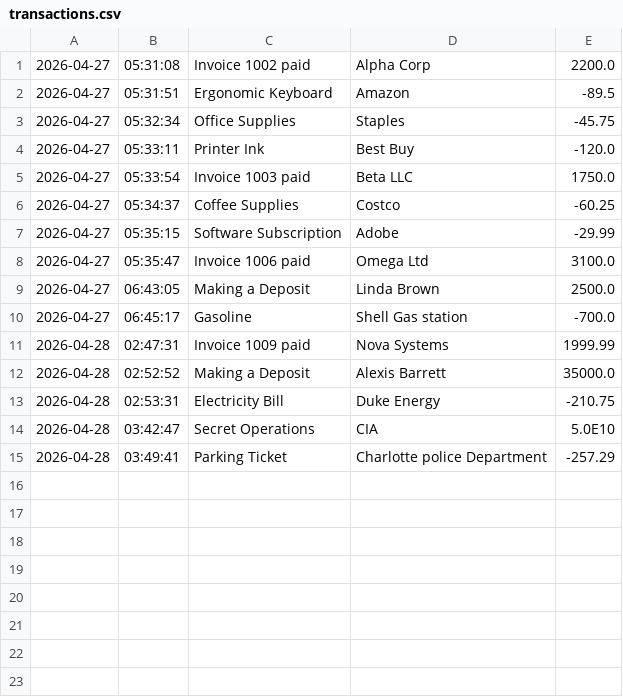
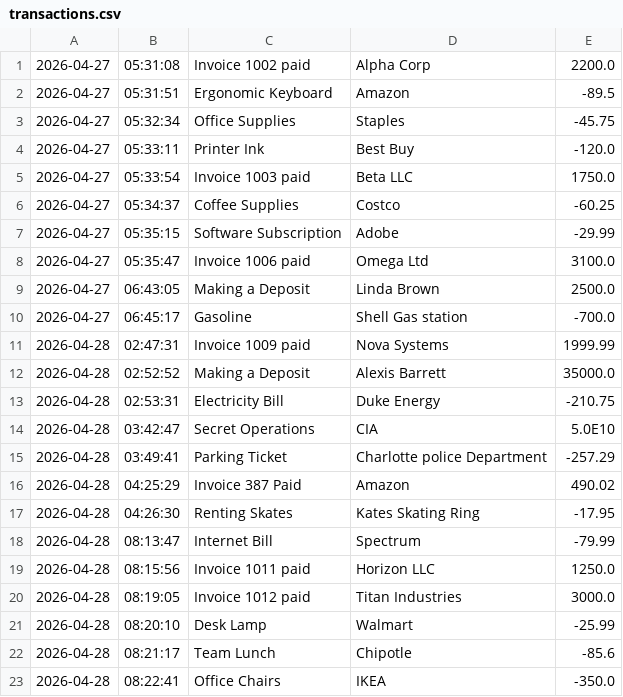
Before and after one commit to yu26s9-AlexisB-hue/accounting-ledger, a CSV file: transactions.csv, drawn as a sheet.

```diff
--- a/transactions.csv
+++ b/transactions.csv
@@ -15 +15,9 @@
 2026-04-28|03:49:41|Parking Ticket|Charlotte police Department|-257.29
+2026-04-28|04:25:29|Invoice 387 Paid|Amazon|490.02
+2026-04-28|04:26:30|Renting Skates|Kates Skating Ring |-17.95
+2026-04-28|08:13:47|Internet Bill|Spectrum|-79.99
+2026-04-28|08:15:56| Invoice 1011 paid |Horizon LLC|1250.0
+2026-04-28|08:19:05|Invoice 1012 paid|Titan Industries |3000.0
+2026-04-28|08:20:10|Desk Lamp|Walmart|-25.99
+2026-04-28|08:21:17|Team Lunch|Chipotle|-85.6
+2026-04-28|08:22:41|Office Chairs|IKEA|-350.0
```
Also changed, not shown: 2 other files.
